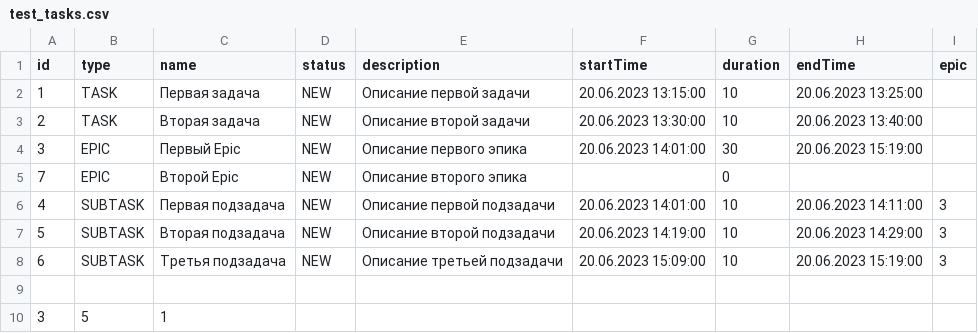
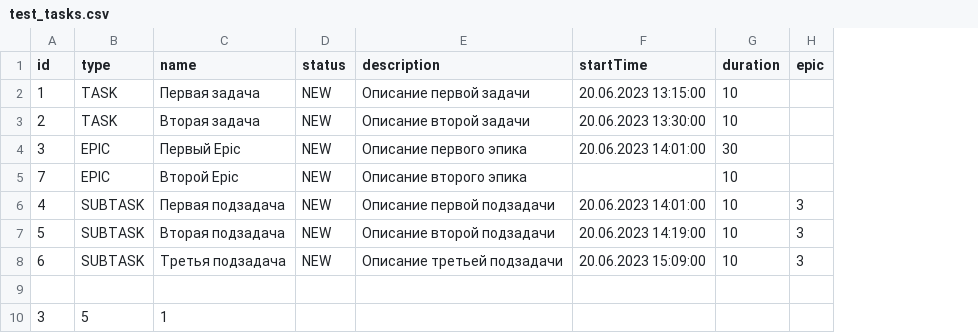
Before and after one commit to svolga/java-kanban, a CSV file: resources/test_tasks.csv, drawn as a sheet; the diff names each change by its address in the sheet, - before the commit and + after, or states it on an @@ line.

```diff
--- a/resources/test_tasks.csv
+++ b/resources/test_tasks.csv
-column H (endTime), rows 2-8: 20.06.2023 13:25:00 | 20.06.2023 13:40:00 | 20.06.2023 15:19:00 |  | 20.06.2023 14:11:00 | 20.06.2023 14:29:00 | 20.06.2023 15:19:00
-G5 (duration): 0
+G5 (duration): 10
```
Also changed, not shown: out/production/java-kanban/task.csv, resources/task.csv, 7 other files.
